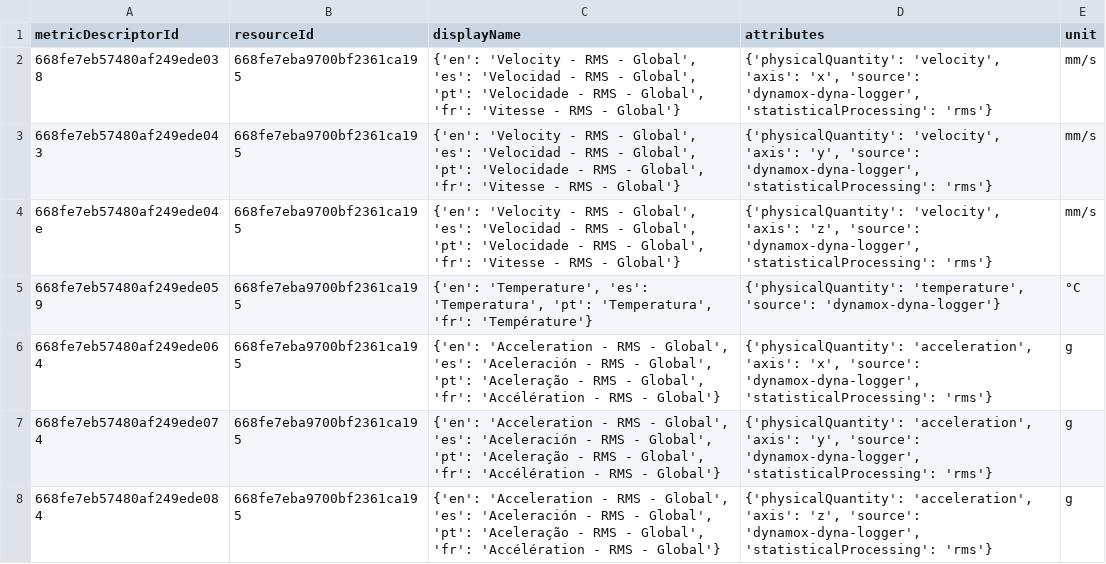
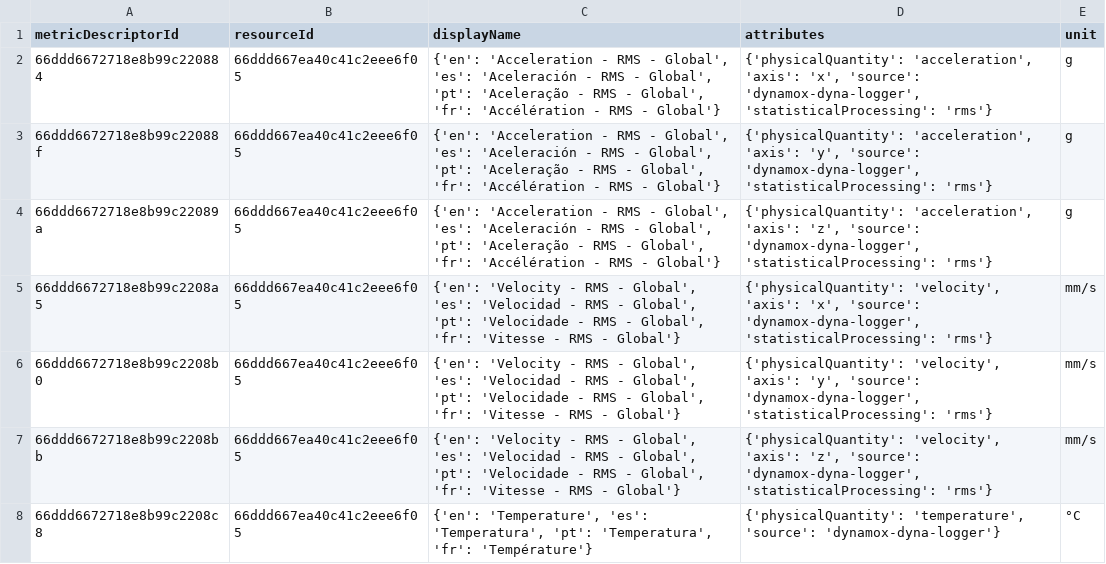
Before and after one commit to CidClayQuirino/DataBaseDynamox, a CSV file: metrics_data.csv, drawn as a sheet.

Commit message:
Upload de dados de métricas - 2024-11-13T23:21:31.905661

```diff
--- a/metrics_data.csv
+++ b/metrics_data.csv
@@ -1,8 +1,8 @@
 metricDescriptorId,resourceId,displayName,attributes,unit
-668fe7eb57480af249ede038,668fe7eba9700bf2361ca195,"{'en': 'Velocity - RMS - Global', 'es': 'Velocidad - RMS - Global', 'pt': 'Velocidade - RMS - Global', 'fr': 'Vitesse - RMS - Global'}","{'physicalQuantity': 'velocity', 'axis': 'x', 'source': 'dynamox-dyna-logger', 'statisticalProcessing': 'rms'}",mm/s
-668fe7eb57480af249ede043,668fe7eba9700bf2361ca195,"{'en': 'Velocity - RMS - Global', 'es': 'Velocidad - RMS - Global', 'pt': 'Velocidade - RMS - Global', 'fr': 'Vitesse - RMS - Global'}","{'physicalQuantity': 'velocity', 'axis': 'y', 'source': 'dynamox-dyna-logger', 'statisticalProcessing': 'rms'}",mm/s
-668fe7eb57480af249ede04e,668fe7eba9700bf2361ca195,"{'en': 'Velocity - RMS - Global', 'es': 'Velocidad - RMS - Global', 'pt': 'Velocidade - RMS - Global', 'fr': 'Vitesse - RMS - Global'}","{'physicalQuantity': 'velocity', 'axis': 'z', 'source': 'dynamox-dyna-logger', 'statisticalProcessing': 'rms'}",mm/s
-668fe7eb57480af249ede059,668fe7eba9700bf2361ca195,"{'en': 'Temperature', 'es': 'Temperatura', 'pt': 'Temperatura', 'fr': 'Température'}","{'physicalQuantity': 'temperature', 'source': 'dynamox-dyna-logger'}",°C
-668fe7eb57480af249ede064,668fe7eba9700bf2361ca195,"{'en': 'Acceleration - RMS - Global', 'es': 'Aceleración - RMS - Global', 'pt': 'Aceleração - RMS - Global', 'fr': 'Accélération - RMS - Global'}","{'physicalQuantity': 'acceleration', 'axis': 'x', 'source': 'dynamox-dyna-logger', 'statisticalProcessing': 'rms'}",g
-668fe7eb57480af249ede074,668fe7eba9700bf2361ca195,"{'en': 'Acceleration - RMS - Global', 'es': 'Aceleración - RMS - Global', 'pt': 'Aceleração - RMS - Global', 'fr': 'Accélération - RMS - Global'}","{'physicalQuantity': 'acceleration', 'axis': 'y', 'source': 'dynamox-dyna-logger', 'statisticalProcessing': 'rms'}",g
-668fe7eb57480af249ede084,668fe7eba9700bf2361ca195,"{'en': 'Acceleration - RMS - Global', 'es': 'Aceleración - RMS - Global', 'pt': 'Aceleração - RMS - Global', 'fr': 'Accélération - RMS - Global'}","{'physicalQuantity': 'acceleration', 'axis': 'z', 'source': 'dynamox-dyna-logger', 'statisticalProcessing': 'rms'}",g
+66ddd6672718e8b99c220884,66ddd667ea40c41c2eee6f05,"{'en': 'Acceleration - RMS - Global', 'es': 'Aceleración - RMS - Global', 'pt': 'Aceleração - RMS - Global', 'fr': 'Accélération - RMS - Global'}","{'physicalQuantity': 'acceleration', 'axis': 'x', 'source': 'dynamox-dyna-logger', 'statisticalProcessing': 'rms'}",g
+66ddd6672718e8b99c22088f,66ddd667ea40c41c2eee6f05,"{'en': 'Acceleration - RMS - Global', 'es': 'Aceleración - RMS - Global', 'pt': 'Aceleração - RMS - Global', 'fr': 'Accélération - RMS - Global'}","{'physicalQuantity': 'acceleration', 'axis': 'y', 'source': 'dynamox-dyna-logger', 'statisticalProcessing': 'rms'}",g
+66ddd6672718e8b99c22089a,66ddd667ea40c41c2eee6f05,"{'en': 'Acceleration - RMS - Global', 'es': 'Aceleración - RMS - Global', 'pt': 'Aceleração - RMS - Global', 'fr': 'Accélération - RMS - Global'}","{'physicalQuantity': 'acceleration', 'axis': 'z', 'source': 'dynamox-dyna-logger', 'statisticalProcessing': 'rms'}",g
+66ddd6672718e8b99c2208a5,66ddd667ea40c41c2eee6f05,"{'en': 'Velocity - RMS - Global', 'es': 'Velocidad - RMS - Global', 'pt': 'Velocidade - RMS - Global', 'fr': 'Vitesse - RMS - Global'}","{'physicalQuantity': 'velocity', 'axis': 'x', 'source': 'dynamox-dyna-logger', 'statisticalProcessing': 'rms'}",mm/s
+66ddd6672718e8b99c2208b0,66ddd667ea40c41c2eee6f05,"{'en': 'Velocity - RMS - Global', 'es': 'Velocidad - RMS - Global', 'pt': 'Velocidade - RMS - Global', 'fr': 'Vitesse - RMS - Global'}","{'physicalQuantity': 'velocity', 'axis': 'y', 'source': 'dynamox-dyna-logger', 'statisticalProcessing': 'rms'}",mm/s
+66ddd6672718e8b99c2208bb,66ddd667ea40c41c2eee6f05,"{'en': 'Velocity - RMS - Global', 'es': 'Velocidad - RMS - Global', 'pt': 'Velocidade - RMS - Global', 'fr': 'Vitesse - RMS - Global'}","{'physicalQuantity': 'velocity', 'axis': 'z', 'source': 'dynamox-dyna-logger', 'statisticalProcessing': 'rms'}",mm/s
+66ddd6672718e8b99c2208c8,66ddd667ea40c41c2eee6f05,"{'en': 'Temperature', 'es': 'Temperatura', 'pt': 'Temperatura', 'fr': 'Température'}","{'physicalQuantity': 'temperature', 'source': 'dynamox-dyna-logger'}",°C
```
